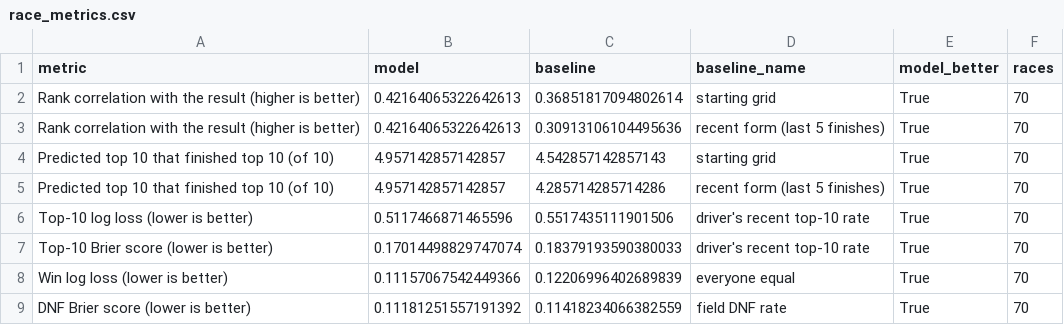
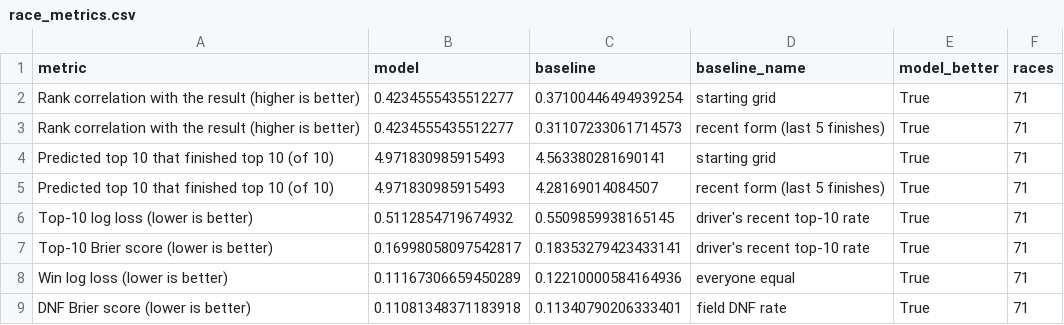
Before and after one commit to atonyhonesto/xgboost-nascar-predictor, a CSV file: reports/race_metrics.csv, drawn as a sheet.

```diff
--- a/reports/race_metrics.csv
+++ b/reports/race_metrics.csv
@@ -1,9 +1,9 @@
 metric,model,baseline,baseline_name,model_better,races
-Rank correlation with the result (higher is better),0.42164065322642613,0.36851817094802614,starting grid,True,70
-Rank correlation with the result (higher is better),0.42164065322642613,0.30913106104495636,recent form (last 5 finishes),True,70
-Predicted top 10 that finished top 10 (of 10),4.957142857142857,4.542857142857143,starting grid,True,70
-Predicted top 10 that finished top 10 (of 10),4.957142857142857,4.285714285714286,recent form (last 5 finishes),True,70
-Top-10 log loss (lower is better),0.5117466871465596,0.5517435111901506,driver's recent top-10 rate,True,70
-Top-10 Brier score (lower is better),0.17014498829747074,0.18379193590380033,driver's recent top-10 rate,True,70
-Win log loss (lower is better),0.11157067542449366,0.12206996402689839,everyone equal,True,70
-DNF Brier score (lower is better),0.11181251557191392,0.11418234066382559,field DNF rate,True,70
+Rank correlation with the result (higher is better),0.4234555435512277,0.37100446494939254,starting grid,True,71
+Rank correlation with the result (higher is better),0.4234555435512277,0.31107233061714573,recent form (last 5 finishes),True,71
+Predicted top 10 that finished top 10 (of 10),4.971830985915493,4.563380281690141,starting grid,True,71
+Predicted top 10 that finished top 10 (of 10),4.971830985915493,4.28169014084507,recent form (last 5 finishes),True,71
+Top-10 log loss (lower is better),0.5112854719674932,0.5509859938165145,driver's recent top-10 rate,True,71
+Top-10 Brier score (lower is better),0.16998058097542817,0.18353279423433141,driver's recent top-10 rate,True,71
+Win log loss (lower is better),0.11167306659450289,0.12210000584164936,everyone equal,True,71
+DNF Brier score (lower is better),0.11081348371183918,0.11340790206333401,field DNF rate,True,71
```
Also changed, not shown: reports/race_calibration.csv, reports/race_metrics_by_type.csv, 11 other files.
